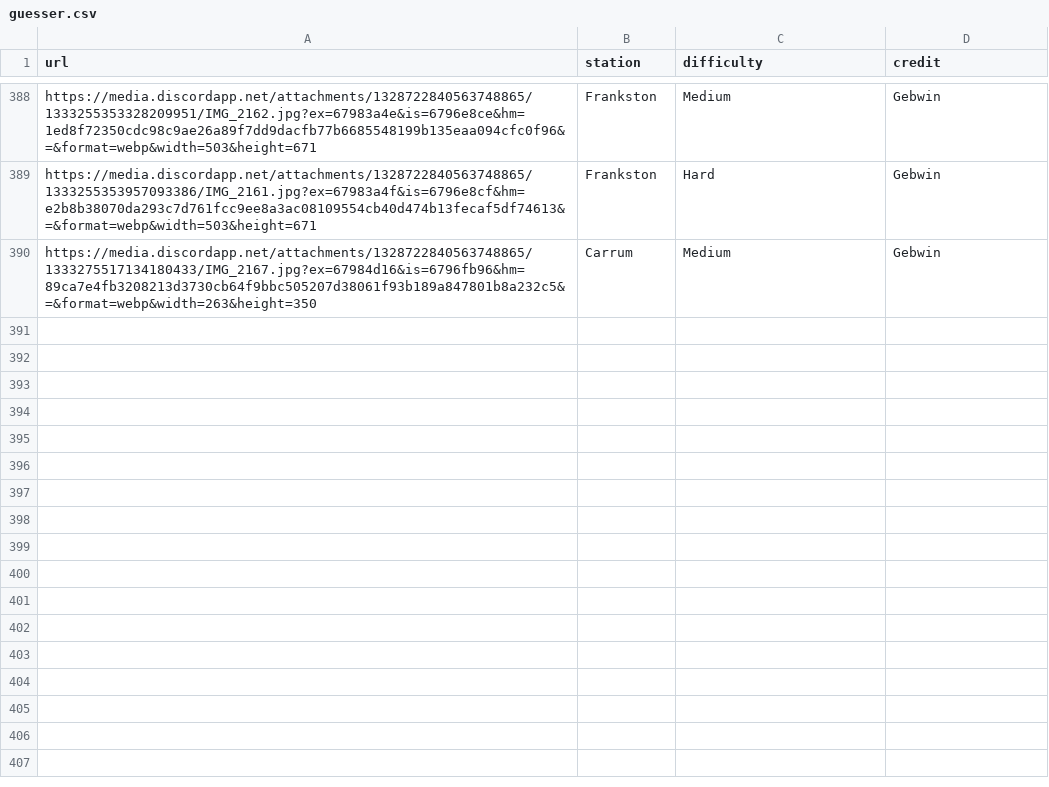
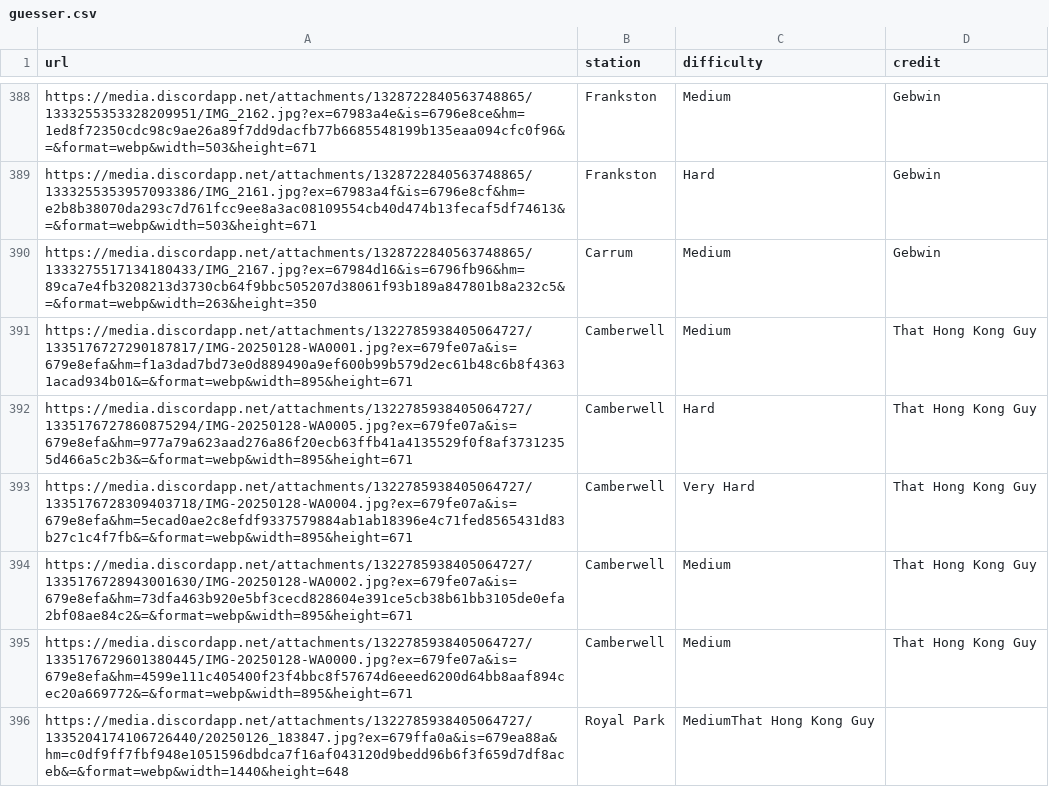
Before and after one commit to XM9G/railway-photos, a CSV file: botgames/guesser.csv, drawn as a sheet; only a part is shown, gaps mark what is left out; the diff names each change by its address in the sheet, - before the commit and + after, or states it on an @@ line.

Commit message:
new guesser and normal images

```diff
--- a/botgames/guesser.csv
+++ b/botgames/guesser.csv
+row 391: https://media.discordapp.net/attachments/1322785938405064727/1335176727290187817/IMG-20250128-WA0001.jpg?ex=679fe07a&is=679e8efa&hm=f1a3dad7bd73e0d889490a9ef600b99b579d2ec61b48c6b8f43631acad934b01&=&format=webp&width=895&height=671 | Camberwell | Medium | That Hong Kong Guy
+row 392: https://media.discordapp.net/attachments/1322785938405064727/1335176727860875294/IMG-20250128-WA0005.jpg?ex=679fe07a&is=679e8efa&hm=977a79a623aad276a86f20ecb63ffb41a4135529f0f8af37312355d466a5c2b3&=&format=webp&width=895&height=671 | Camberwell | Hard | That Hong Kong Guy
+row 393: https://media.discordapp.net/attachments/1322785938405064727/1335176728309403718/IMG-20250128-WA0004.jpg?ex=679fe07a&is=679e8efa&hm=5ecad0ae2c8efdf9337579884ab1ab18396e4c71fed8565431d83b27c1c4f7fb&=&format=webp&width=895&height=671 | Camberwell | Very Hard | That Hong Kong Guy
+row 394: https://media.discordapp.net/attachments/1322785938405064727/1335176728943001630/IMG-20250128-WA0002.jpg?ex=679fe07a&is=679e8efa&hm=73dfa463b920e5bf3cecd828604e391ce5cb38b61bb3105de0efa2bf08ae84c2&=&format=webp&width=895&height=671 | Camberwell | Medium | That Hong Kong Guy
+row 395: https://media.discordapp.net/attachments/1322785938405064727/1335176729601380445/IMG-20250128-WA0000.jpg?ex=679fe07a&is=679e8efa&hm=4599e111c405400f23f4bbc8f57674d6eeed6200d64bb8aaf894cec20a669772&=&format=webp&width=895&height=671 | Camberwell | Medium | That Hong Kong Guy
+row 396: https://media.discordapp.net/attachments/1322785938405064727/1335204174106726440/20250126_183847.jpg?ex=679ffa0a&is=679ea88a&hm=c0df9ff7fbf948e1051596dbdca7f16af043120d9bedd96b6f3f659d7df8aceb&=&format=webp&width=1440&height=648 | Royal Park | MediumThat Hong Kong Guy
```
Also changed, not shown: CREDIT.CSV, 6 other files.
